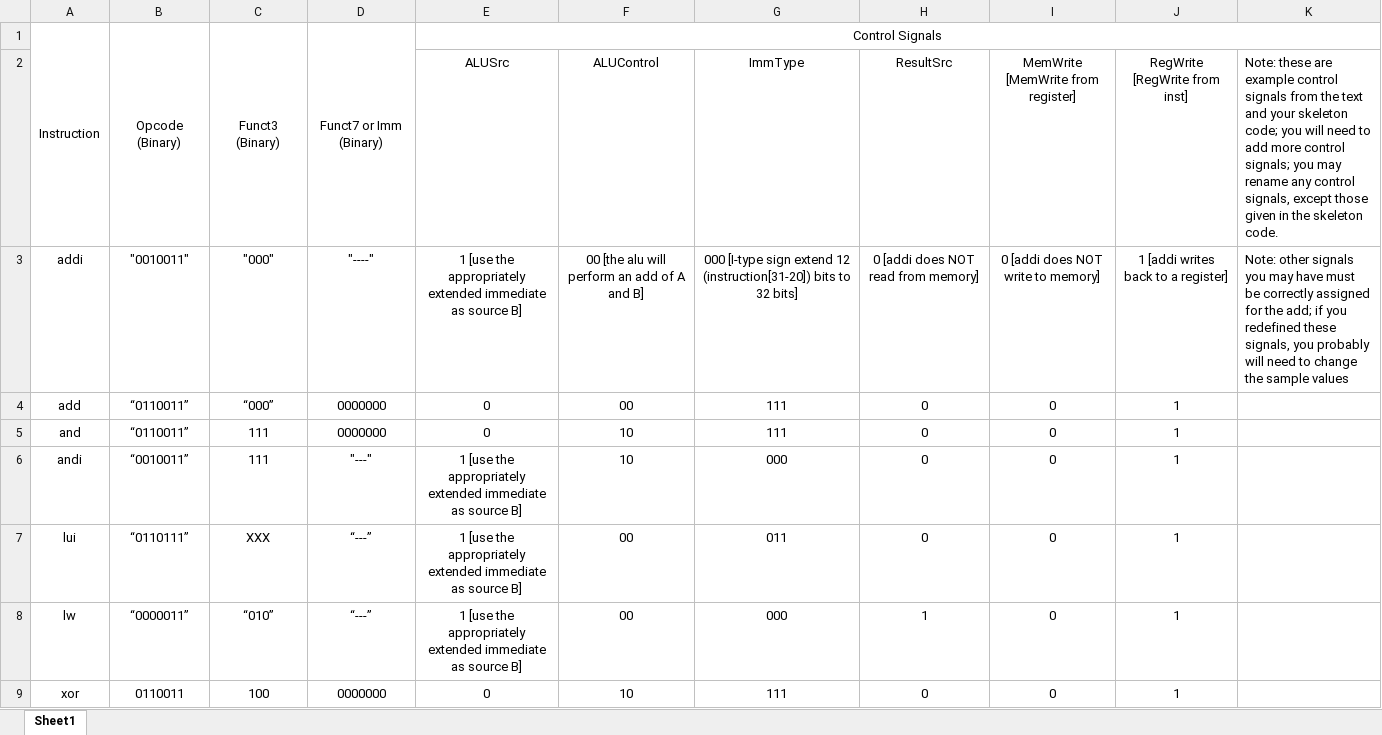
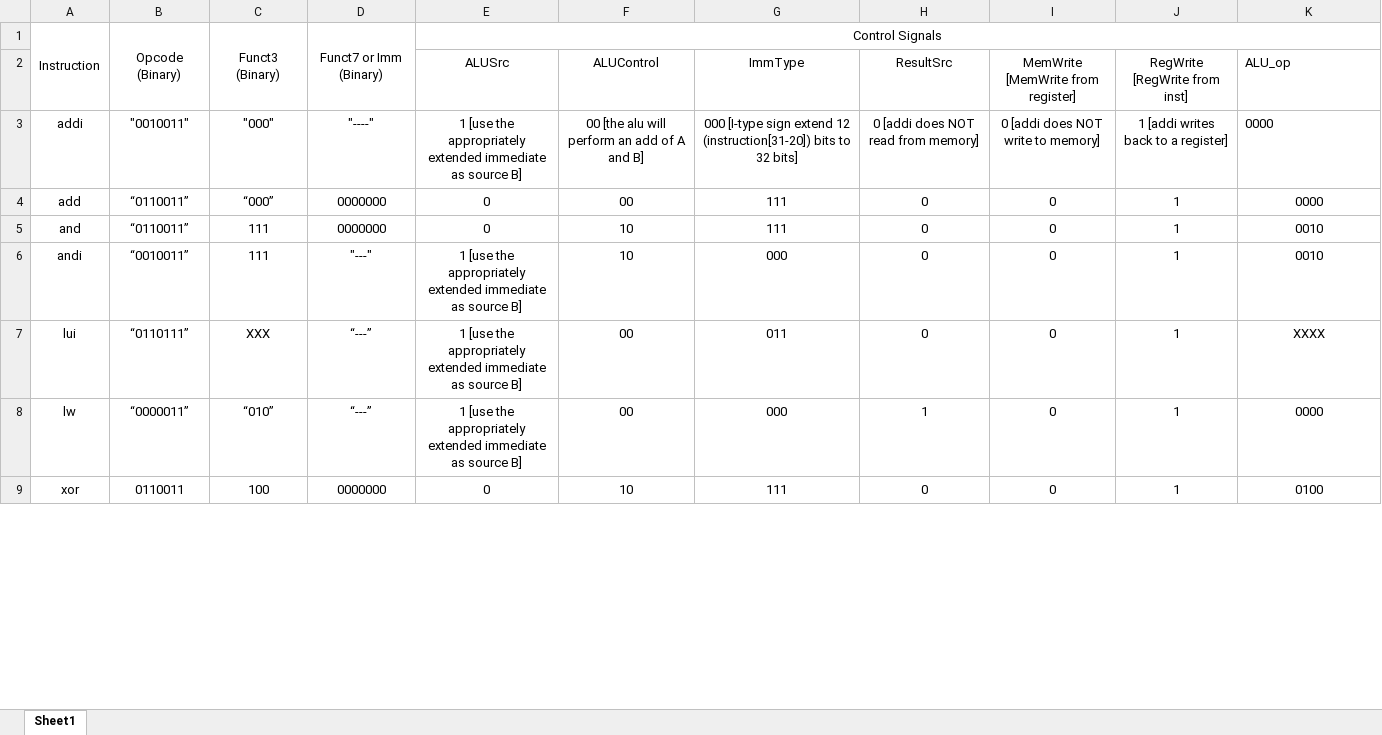
Before and after one commit to Ic3berg0522/cpre3810, an Excel workbook: Proj1_control_signals.xlsx, sheet Sheet1, drawn as a sheet; only a part is shown; values as stored, in another font and other column widths than the file's, no borders; the diff covers the shown part only; the diff names each change by its address in the sheet, - before the commit and + after, or states it on an @@ line.

Commit message:
Add files via upload

```diff
--- a/Proj1_control_signals.xlsx (sheet Sheet1)
+++ b/Proj1_control_signals.xlsx (sheet Sheet1)
-K2: Note: these are example control signals from the text and your skeleton code; you will need to add more control signals; you may rename any control signals, except those given in the skeleton code.
+K2: ALU_op
-K3 (ALU_op): Note: other signals you may have must be correctly assigned for the add; if you redefined these signals, you probably will need to change the sample values
+K3 (ALU_op): 0000
-K4 (ALU_op): (empty)
+K4 (ALU_op): 0000
-K5:K6 (ALU_op): (empty)
+K5:K6 (ALU_op): 0010
-K7 (ALU_op): (empty)
+K7 (ALU_op): XXXX
-K8 (ALU_op): (empty)
+K8 (ALU_op): 0000
-K9 (ALU_op): (empty)
+K9 (ALU_op): 0100
```
Also changed, not shown: 28 edited cells elsewhere in this sheet.
